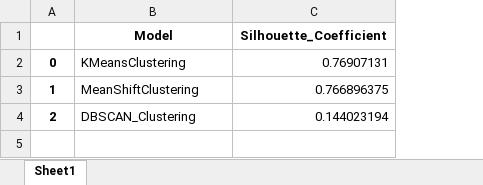
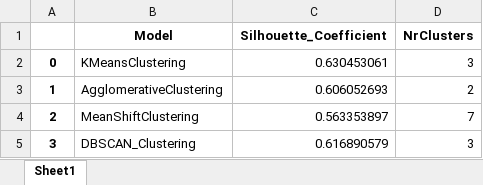
Before and after one commit to mossdet/ml_framework, an Excel workbook: Tables/Clustering_Results.xlsx, sheet Sheet1, drawn as a sheet; values as stored, in another font and other column widths than the file's, no borders; the diff names each change by its address in the sheet, - before the commit and + after, or states it on an @@ line.

```diff
--- a/Tables/Clustering_Results.xlsx (sheet Sheet1)
+++ b/Tables/Clustering_Results.xlsx (sheet Sheet1)
+column D (NrClusters), rows 2-4: 3 | 2 | 7
-C2 (Silhouette_Coefficient): 0.76907131
+C2 (Silhouette_Coefficient): 0.630453061
-B3 (Model): MeanShiftClustering
+B3 (Model): AgglomerativeClustering
-C3 (Silhouette_Coefficient): 0.766896375
+C3 (Silhouette_Coefficient): 0.606052693
-B4 (Model): DBSCAN_Clustering
+B4 (Model): MeanShiftClustering
-C4 (Silhouette_Coefficient): 0.144023194
+C4 (Silhouette_Coefficient): 0.563353897
+row 5: 3 | DBSCAN_Clustering | 0.616890579 | 3
```
Also changed, not shown: Tables/Classification_Results.xlsx, Tables/Regression_Results.xlsx, 43 other files.
